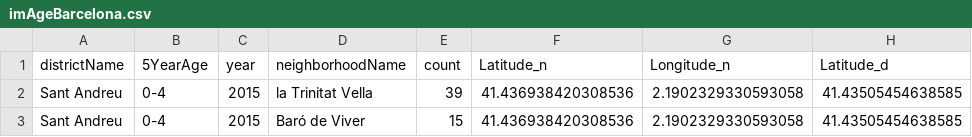
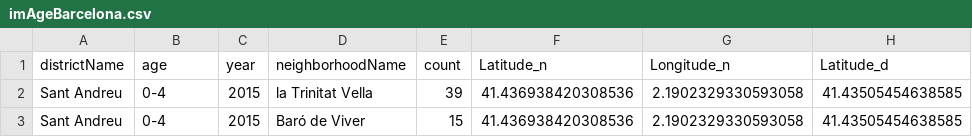
Before and after one commit to Leyla-A/data, a CSV file: imAgeBarcelona.csv, drawn as a sheet; only a part is shown; the diff names each change by its address in the sheet, - before the commit and + after, or states it on an @@ line.

Commit message:
update

```diff
--- a/imAgeBarcelona.csv
+++ b/imAgeBarcelona.csv
-B1: 5YearAge
+B1: age
```
